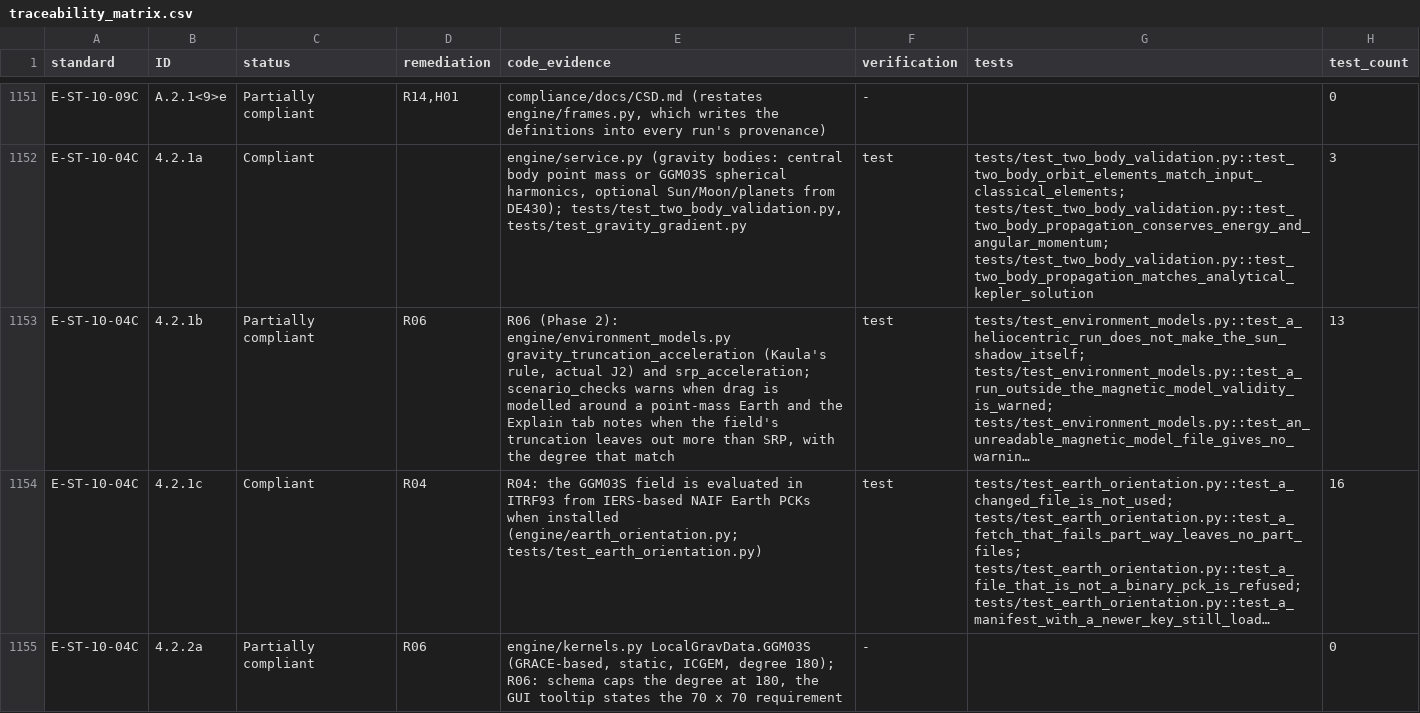
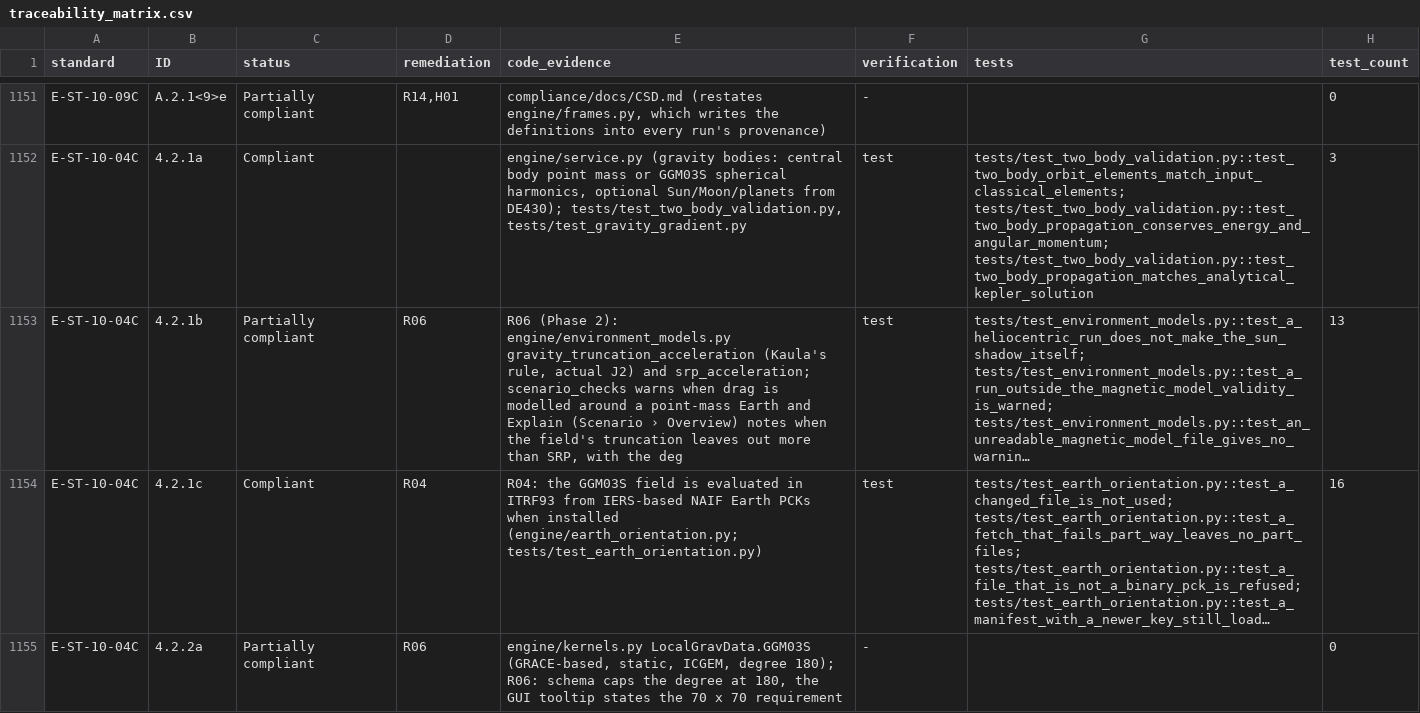
Before and after one commit to 0h3xn4/basilisk-SpaceMissionStudio, a CSV file: SpaceMissionStudio/compliance/traceability_matrix.csv, drawn as a sheet; only a part is shown, gaps mark what is left out; long unchanged cells end in …; the diff names each change by its address in the sheet, - before the commit and + after, or states it on an @@ line.

```diff
--- a/SpaceMissionStudio/compliance/traceability_matrix.csv
+++ b/SpaceMissionStudio/compliance/traceability_matrix.csv
-E1153 (code_evidence): …Earth and the Explain tab notes when the field's truncation leaves out more than SRP, with the degree that match
+E1153 (code_evidence): …Earth and Explain (Scenario › Overview) notes when the field's truncation leaves out more than SRP, with the deg
```
Also changed, not shown: SpaceMissionStudio/compliance/compliance_matrix.csv, 51 other files.
